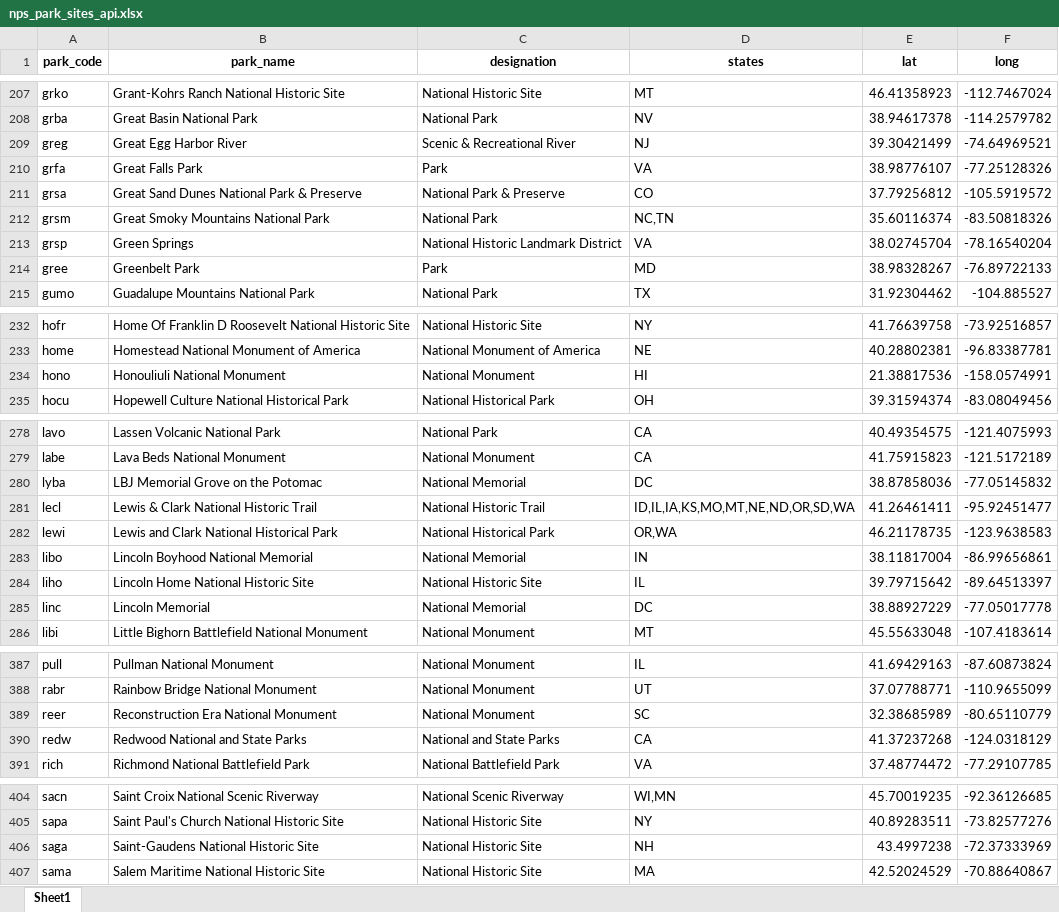
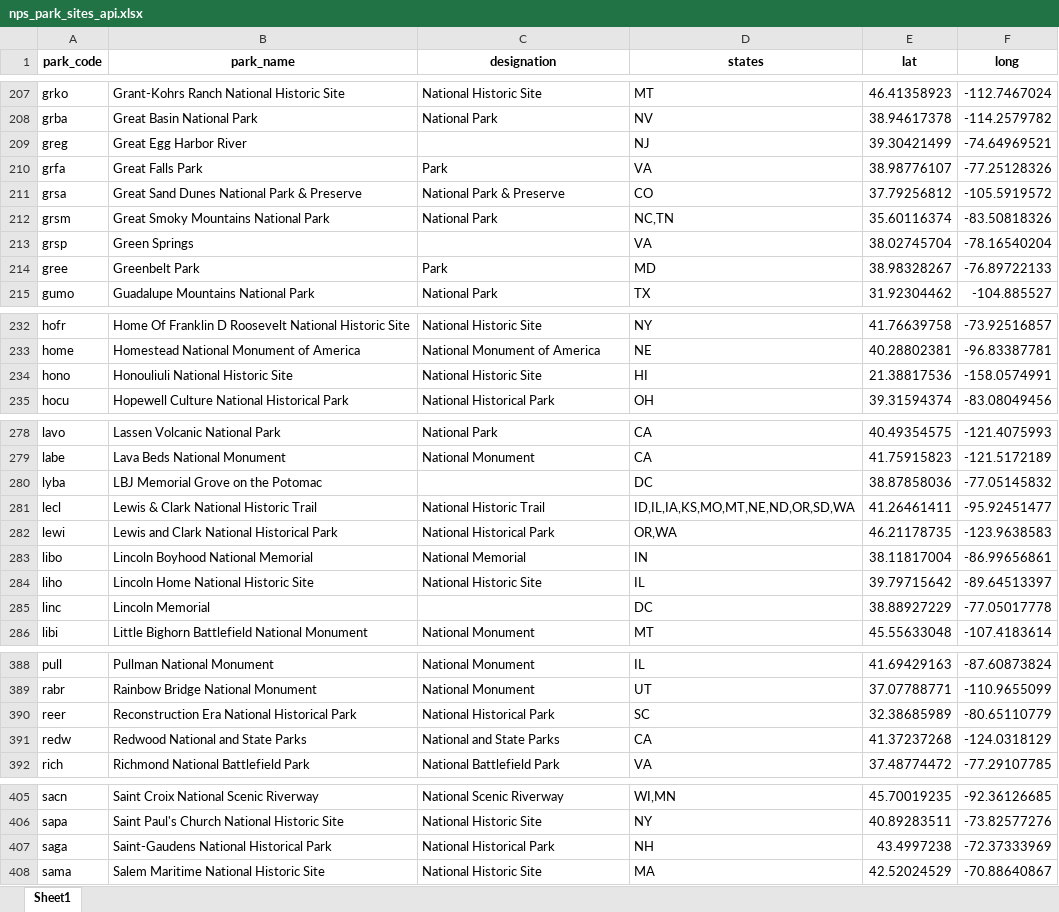
Before and after one commit to goodmorningdata/nps, an Excel workbook: _reference_data/nps_park_sites_api.xlsx, sheet Sheet1, drawn as a sheet; only a part is shown, gaps mark what is left out; values as stored, in another font and other column widths than the file's, no borders; addresses are those after the commit; the diff covers the shown part only; the diff names each change by its address in the sheet, - before the commit and + after, or states it on an @@ line.

Commit message:
Remove designation assignments.

```diff
--- a/_reference_data/nps_park_sites_api.xlsx (sheet Sheet1)
+++ b/_reference_data/nps_park_sites_api.xlsx (sheet Sheet1)
-C209 (designation): Scenic & Recreational River
+C209 (designation): (empty)
-C213 (designation): National Historic Landmark District
+C213 (designation): (empty)
-B234 (park_name): Honouliuli National Monument
+B234 (park_name): Honouliuli National Historic Site
-C234 (designation): National Monument
+C234 (designation): National Historic Site
-C280 (designation): National Memorial
+C280 (designation): (empty)
-C285 (designation): National Memorial
+C285 (designation): (empty)
-B390 (park_name): Reconstruction Era National Monument
+B390 (park_name): Reconstruction Era National Historical Park
-C390 (designation): National Monument
+C390 (designation): National Historical Park
-B407 (park_name): Saint-Gaudens National Historic Site
+B407 (park_name): Saint-Gaudens National Historical Park
-C407 (designation): National Historic Site
+C407 (designation): National Historical Park
```
Also changed, not shown: 1 added row, 1 removed row and 41 edited cells elsewhere in this sheet, nps_parks_master_df.xlsx, 1 other file.
